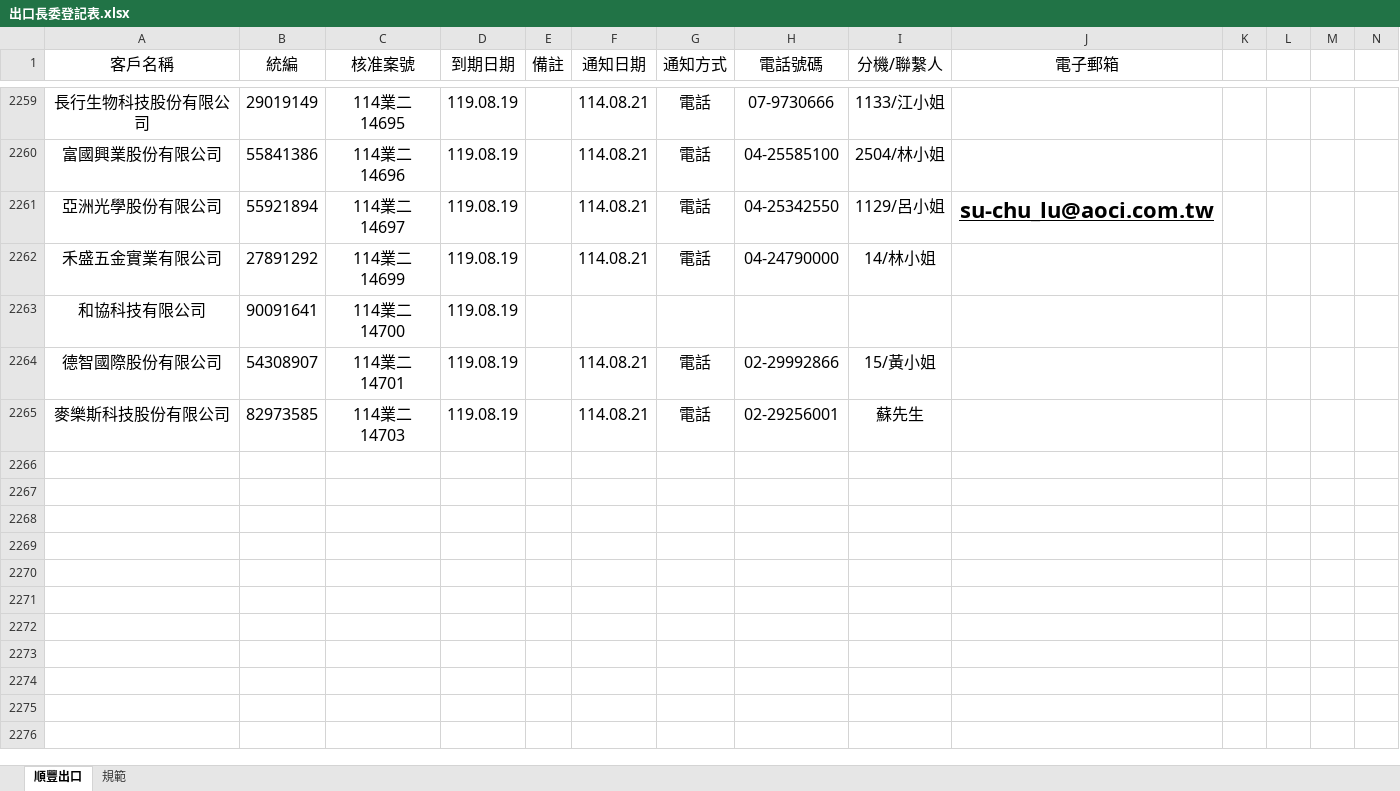
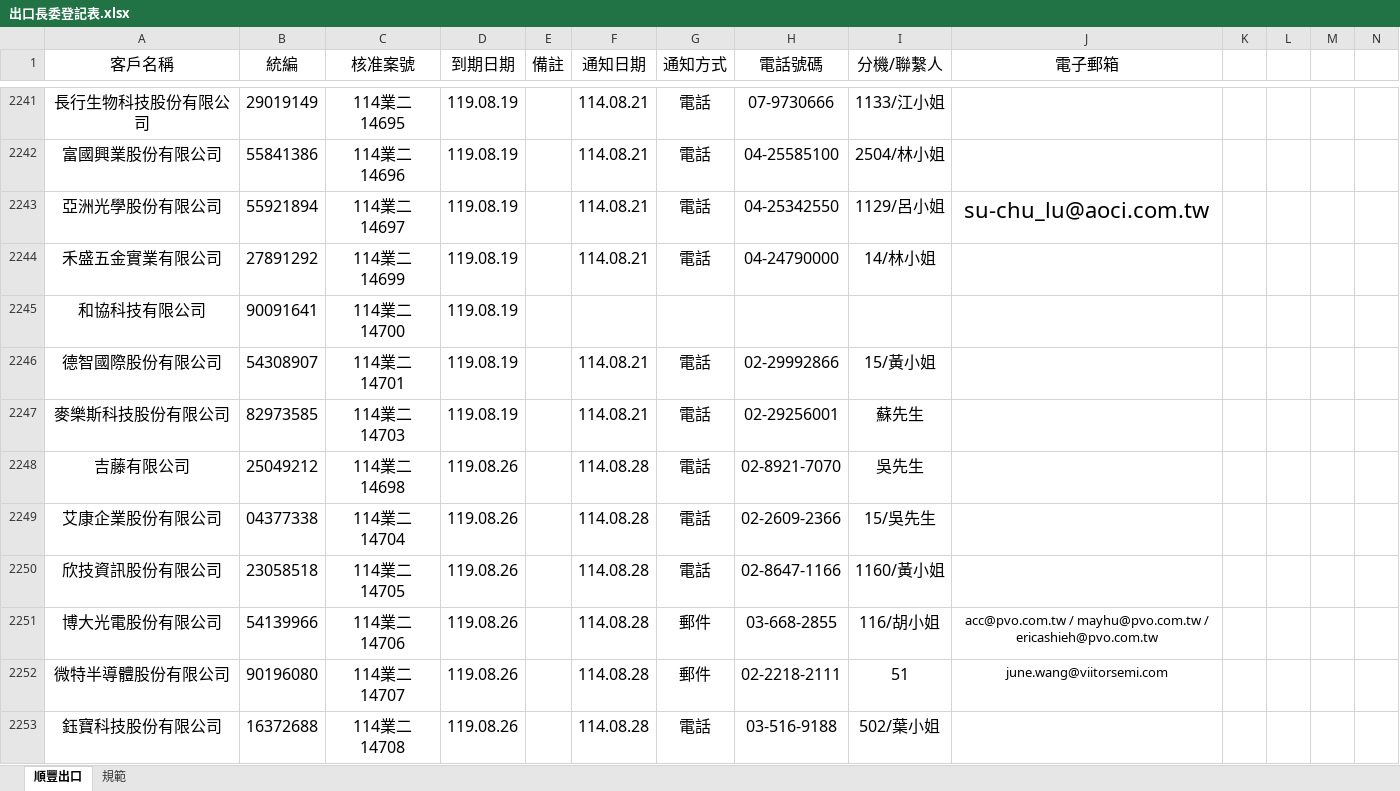
Before and after one commit to liyijung/declaration, an Excel workbook: Export_format/出口長委登記表.xlsx, sheet 順豐出口, drawn as a sheet; only a part is shown, gaps mark what is left out; values as stored, in another font and other column widths than the file's, no borders; conditional formats not drawn; addresses are those after the commit; the diff covers the shown part only; the diff names each change by its address in the sheet, - before the commit and + after, or states it on an @@ line.

Commit message:
Add files via upload

```diff
--- a/Export_format/出口長委登記表.xlsx (sheet 順豐出口)
+++ b/Export_format/出口長委登記表.xlsx (sheet 順豐出口)
@@ J2243 bold: on → off, underline: on → off @@
+row 2248: 吉藤有限公司 | 25049212 | 114業二14698 | 119.08.26 |  | 114.08.28 | 電話 | 02-8921-7070 | 吳先生
+row 2249: 艾康企業股份有限公司 | 04377338 | 114業二14704 | 119.08.26 |  | 114.08.28 | 電話 | 02-2609-2366 | 15/吳先生
+row 2250: 欣技資訊股份有限公司 | 23058518 | 114業二14705 | 119.08.26 |  | 114.08.28 | 電話 | 02-8647-1166 | 1160/黃小姐
+row 2251: 博大光電股份有限公司 | 54139966 | 114業二14706 | 119.08.26 |  | 114.08.28 | 郵件 | 03-668-2855 | 116/胡小姐 | acc@pvo.com.tw / mayhu@pvo.com.tw / ericashieh@pvo.com.tw
+row 2252: 微特半導體股份有限公司 | 90196080 | 114業二14707 | 119.08.26 |  | 114.08.28 | 郵件 | 02-2218-2111 | 51 | june.wang@viitorsemi.com
+row 2253: 鈺寶科技股份有限公司 | 16372688 | 114業二14708 | 119.08.26 |  | 114.08.28 | 電話 | 03-516-9188 | 502/葉小姐
```
Also changed, not shown: 10 added rows and 18 removed rows elsewhere in this sheet.
